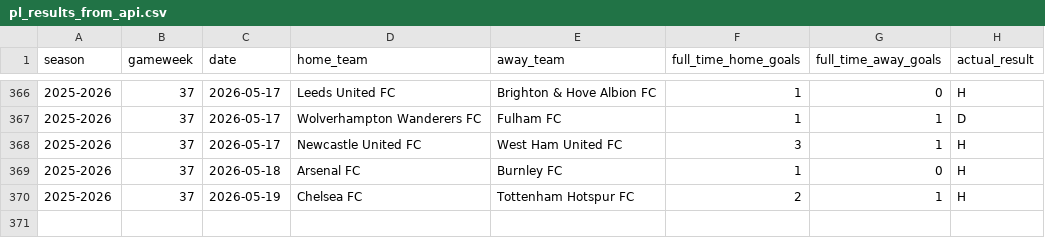
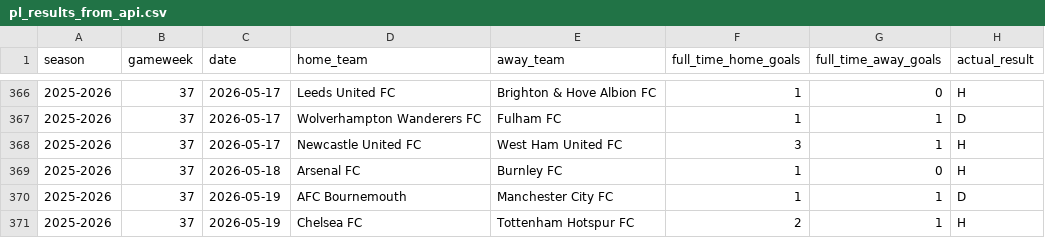
Before and after one commit to SugarAung/premier-league-predictor, a CSV file: data/live/pl_results_from_api.csv, drawn as a sheet; only a part is shown, gaps mark what is left out.

```diff
--- a/data/live/pl_results_from_api.csv
+++ b/data/live/pl_results_from_api.csv
@@ -369,2 +369,3 @@ season,gameweek,date,home_team,away_team,full_time_home_goals,full_time_away_goa
 2025-2026,37,2026-05-18,Arsenal FC,Burnley FC,1,0,H
+2025-2026,37,2026-05-19,AFC Bournemouth,Manchester City FC,1,1,D
 2025-2026,37,2026-05-19,Chelsea FC,Tottenham Hotspur FC,2,1,H
```
Also changed, not shown: data/live/pl_fixtures_from_api.csv.
